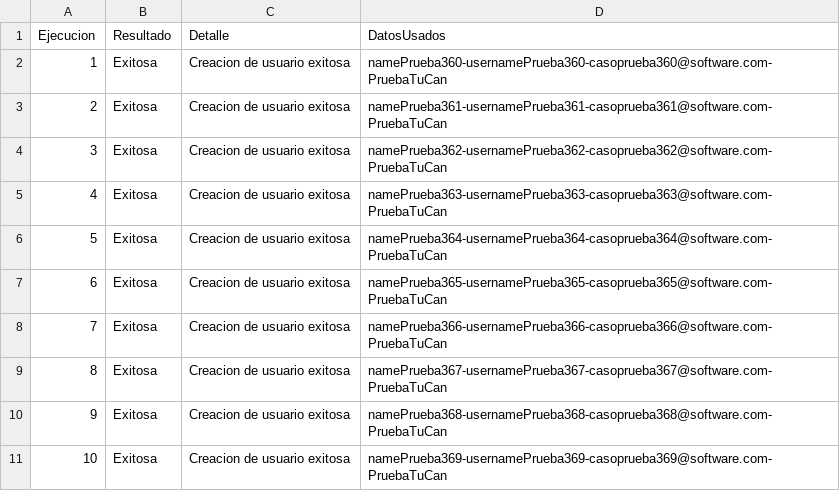
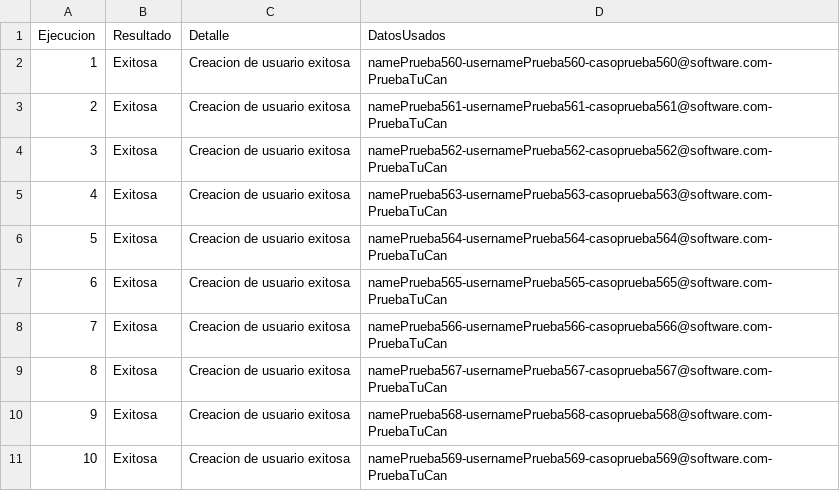
Before and after one commit to MariaFernandaUmbarila/Pruebas-automaticas, a CSV file: results/result_cp001a.csv, drawn as a sheet.

```diff
--- a/results/result_cp001a.csv
+++ b/results/result_cp001a.csv
@@ -1,11 +1,11 @@
 Ejecucion,Resultado,Detalle,DatosUsados
-1,Exitosa,Creacion de usuario exitosa,namePrueba360-usernamePrueba360-casoprueba360@software.com-PruebaTuCan
-2,Exitosa,Creacion de usuario exitosa,namePrueba361-usernamePrueba361-casoprueba361@software.com-PruebaTuCan
-3,Exitosa,Creacion de usuario exitosa,namePrueba362-usernamePrueba362-casoprueba362@software.com-PruebaTuCan
-4,Exitosa,Creacion de usuario exitosa,namePrueba363-usernamePrueba363-casoprueba363@software.com-PruebaTuCan
-5,Exitosa,Creacion de usuario exitosa,namePrueba364-usernamePrueba364-casoprueba364@software.com-PruebaTuCan
-6,Exitosa,Creacion de usuario exitosa,namePrueba365-usernamePrueba365-casoprueba365@software.com-PruebaTuCan
-7,Exitosa,Creacion de usuario exitosa,namePrueba366-usernamePrueba366-casoprueba366@software.com-PruebaTuCan
-8,Exitosa,Creacion de usuario exitosa,namePrueba367-usernamePrueba367-casoprueba367@software.com-PruebaTuCan
-9,Exitosa,Creacion de usuario exitosa,namePrueba368-usernamePrueba368-casoprueba368@software.com-PruebaTuCan
-10,Exitosa,Creacion de usuario exitosa,namePrueba369-usernamePrueba369-casoprueba369@software.com-PruebaTuCan
+1,Exitosa,Creacion de usuario exitosa,namePrueba560-usernamePrueba560-casoprueba560@software.com-PruebaTuCan
+2,Exitosa,Creacion de usuario exitosa,namePrueba561-usernamePrueba561-casoprueba561@software.com-PruebaTuCan
+3,Exitosa,Creacion de usuario exitosa,namePrueba562-usernamePrueba562-casoprueba562@software.com-PruebaTuCan
+4,Exitosa,Creacion de usuario exitosa,namePrueba563-usernamePrueba563-casoprueba563@software.com-PruebaTuCan
+5,Exitosa,Creacion de usuario exitosa,namePrueba564-usernamePrueba564-casoprueba564@software.com-PruebaTuCan
+6,Exitosa,Creacion de usuario exitosa,namePrueba565-usernamePrueba565-casoprueba565@software.com-PruebaTuCan
+7,Exitosa,Creacion de usuario exitosa,namePrueba566-usernamePrueba566-casoprueba566@software.com-PruebaTuCan
+8,Exitosa,Creacion de usuario exitosa,namePrueba567-usernamePrueba567-casoprueba567@software.com-PruebaTuCan
+9,Exitosa,Creacion de usuario exitosa,namePrueba568-usernamePrueba568-casoprueba568@software.com-PruebaTuCan
+10,Exitosa,Creacion de usuario exitosa,namePrueba569-usernamePrueba569-casoprueba569@software.com-PruebaTuCan
```
Also changed, not shown: results/result_cp001b.csv, results/result_cp002a.csv, 23 other files.
